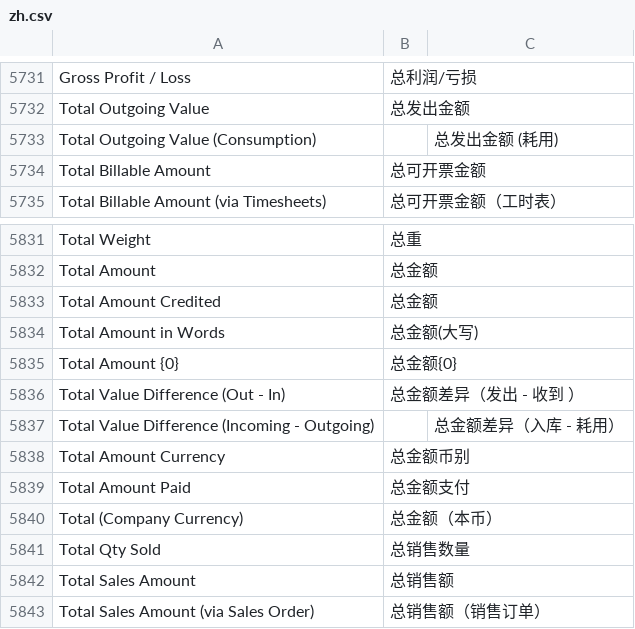
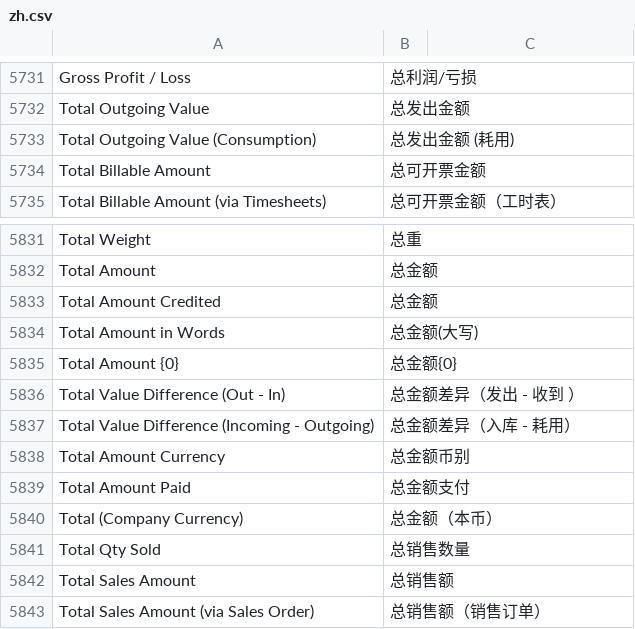
Before and after one commit to z1coyan/erpnext_chinese, a CSV file: erpnext_chinese/translations/zh.csv, drawn as a sheet; only a part is shown, gaps mark what is left out.

Commit message:
update

```diff
--- a/erpnext_chinese/translations/zh.csv
+++ b/erpnext_chinese/translations/zh.csv
@@ -5746,3 +5746,3 @@ Gross Profit / Loss,总利润/亏损
 Total Outgoing Value,总发出金额
-Total Outgoing Value (Consumption),,总发出金额 (耗用)
+Total Outgoing Value (Consumption),总发出金额 (耗用)
 Total Billable Amount,总可开票金额
@@ -5850,3 +5850,3 @@ Total Amount {0},总金额{0}
 Total Value Difference (Out - In),总金额差异（发出 - 收到 ）
-Total Value Difference (Incoming - Outgoing), ,总金额差异（入库 - 耗用）
+Total Value Difference (Incoming - Outgoing),总金额差异（入库 - 耗用）
 Total Amount Currency,总金额币别
```
